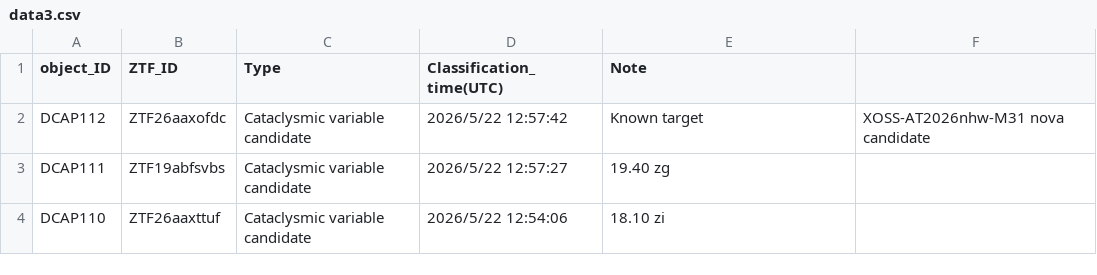
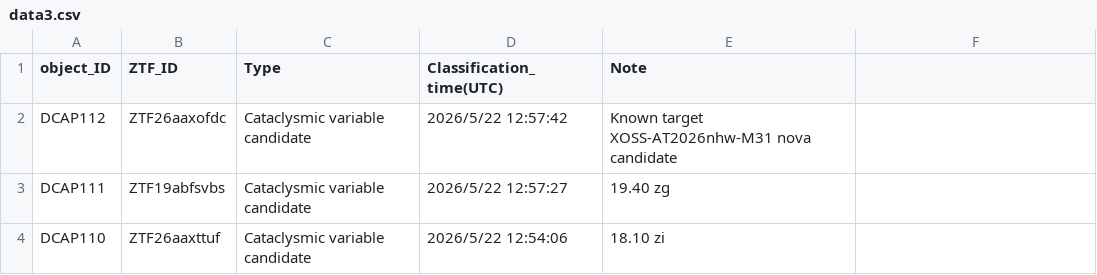
Before and after one commit to DCAP-MinruiNing/DCAP, a CSV file: data3.csv, drawn as a sheet; only a part is shown.

Commit message:
Update data3.csv

```diff
--- a/data3.csv
+++ b/data3.csv
@@ -1,3 +1,3 @@
 object_ID,ZTF_ID,Type,Classification_time(UTC),Note
-DCAP112,ZTF26aaxofdc,Cataclysmic variable candidate,2026/5/22 12:57:42,Known target, XOSS-AT2026nhw-M31 nova candidate
+DCAP112,ZTF26aaxofdc,Cataclysmic variable candidate,2026/5/22 12:57:42,Known target XOSS-AT2026nhw-M31 nova candidate
 DCAP111,ZTF19abfsvbs,Cataclysmic variable candidate,2026/5/22 12:57:27,19.40 zg
```
